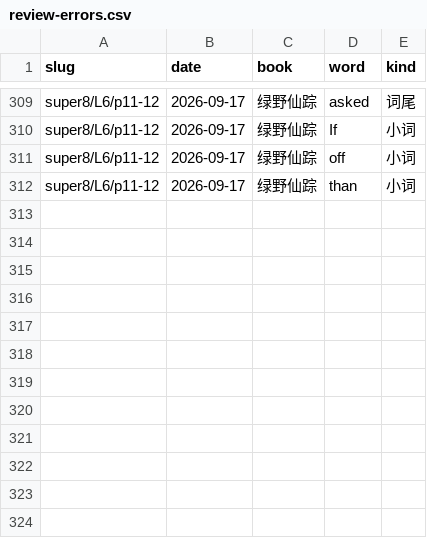
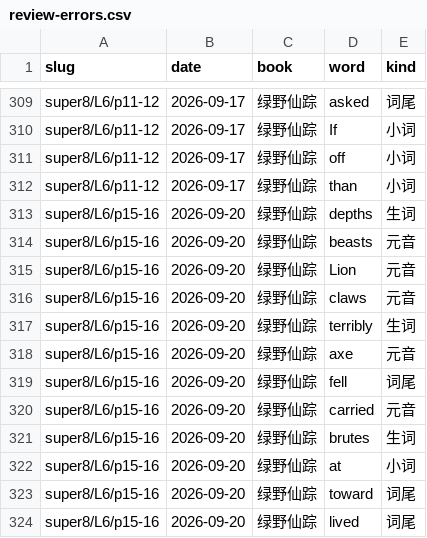
Before and after one commit to bluebu/study, a CSV file: storage/result/english/review-errors.csv, drawn as a sheet; only a part is shown, gaps mark what is left out.

```diff
--- a/storage/result/english/review-errors.csv
+++ b/storage/result/english/review-errors.csv
@@ -312 +312,13 @@ super8/L6/p11-12,2026-09-17,绿野仙踪,off,小词
 super8/L6/p11-12,2026-09-17,绿野仙踪,than,小词
+super8/L6/p15-16,2026-09-20,绿野仙踪,depths,生词
+super8/L6/p15-16,2026-09-20,绿野仙踪,beasts,元音
+super8/L6/p15-16,2026-09-20,绿野仙踪,Lion,元音
+super8/L6/p15-16,2026-09-20,绿野仙踪,claws,元音
+super8/L6/p15-16,2026-09-20,绿野仙踪,terribly,生词
+super8/L6/p15-16,2026-09-20,绿野仙踪,axe,元音
+super8/L6/p15-16,2026-09-20,绿野仙踪,fell,词尾
+super8/L6/p15-16,2026-09-20,绿野仙踪,carried,元音
+super8/L6/p15-16,2026-09-20,绿野仙踪,brutes,生词
+super8/L6/p15-16,2026-09-20,绿野仙踪,at,小词
+super8/L6/p15-16,2026-09-20,绿野仙踪,toward,词尾
+super8/L6/p15-16,2026-09-20,绿野仙踪,lived,词尾
```
Also changed, not shown: storage/result/english/review.csv, 7 other files.
